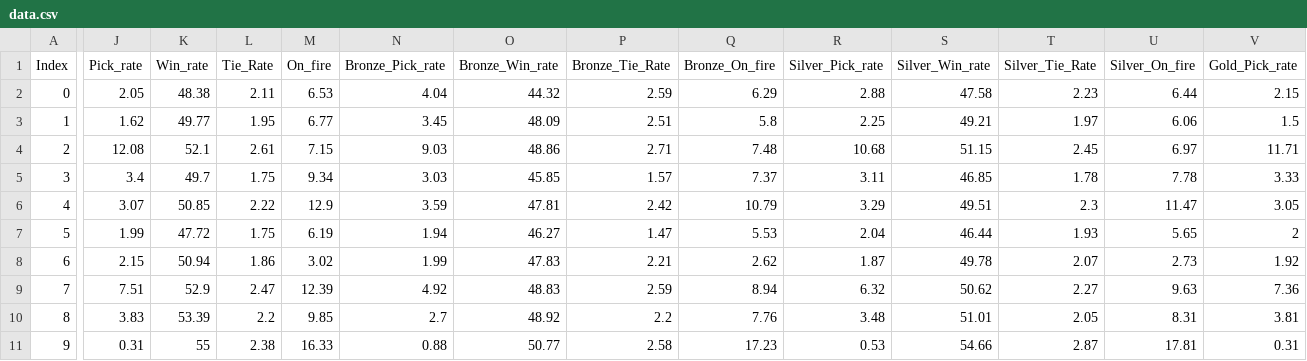
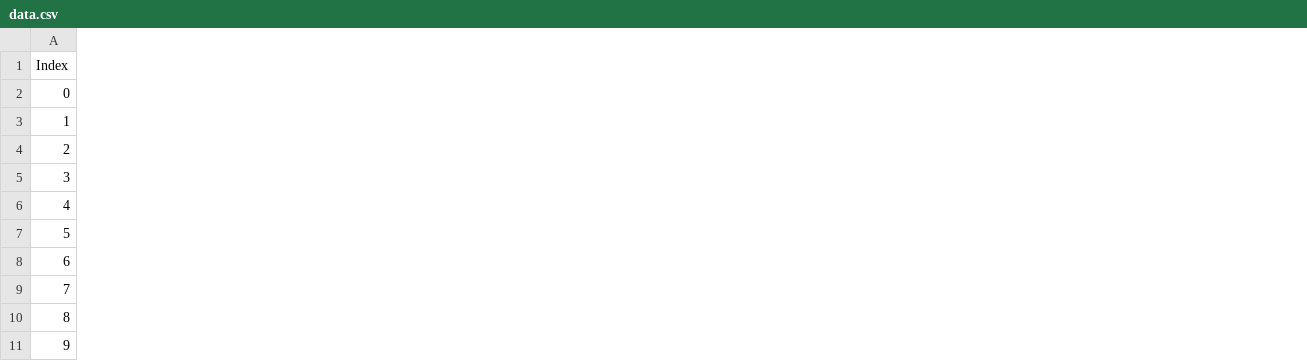
Before and after one commit to Dominik-Sabo/Vizualizacija-Podataka-Projekt, a CSV file: data.csv, drawn as a sheet; only a part is shown, gaps mark what is left out; removed rows and columns are numbered as before the commit, all else as after; the diff covers the shown part only; the diff names each change by its address in the sheet, - before the commit and + after, or states it on an @@ line.

Commit message:
Added charts, data display, stylization

```diff
--- a/data.csv
+++ b/data.csv
-column J (Pick_rate), rows 2-11: 2.05 | 1.62 | 12.08 | 3.4 | 3.07 | 1.99 | 2.15 | 7.51 | 3.83 | 0.31
-column K (Win_rate), rows 2-11: 48.38 | 49.77 | 52.1 | 49.7 | 50.85 | 47.72 | 50.94 | 52.9 | 53.39 | 55
-column L (Tie_Rate), rows 2-11: 2.11 | 1.95 | 2.61 | 1.75 | 2.22 | 1.75 | 1.86 | 2.47 | 2.2 | 2.38
-column M (On_fire), rows 2-11: 6.53 | 6.77 | 7.15 | 9.34 | 12.9 | 6.19 | 3.02 | 12.39 | 9.85 | 16.33
-column N (Bronze_Pick_rate), rows 2-11: 4.04 | 3.45 | 9.03 | 3.03 | 3.59 | 1.94 | 1.99 | 4.92 | 2.7 | 0.88
-column O (Bronze_Win_rate), rows 2-11: 44.32 | 48.09 | 48.86 | 45.85 | 47.81 | 46.27 | 47.83 | 48.83 | 48.92 | 50.77
-column P (Bronze_Tie_Rate), rows 2-11: 2.59 | 2.51 | 2.71 | 1.57 | 2.42 | 1.47 | 2.21 | 2.59 | 2.2 | 2.58
-column Q (Bronze_On_fire), rows 2-11: 6.29 | 5.8 | 7.48 | 7.37 | 10.79 | 5.53 | 2.62 | 8.94 | 7.76 | 17.23
-column R (Silver_Pick_rate), rows 2-11: 2.88 | 2.25 | 10.68 | 3.11 | 3.29 | 2.04 | 1.87 | 6.32 | 3.48 | 0.53
-column S (Silver_Win_rate), rows 2-11: 47.58 | 49.21 | 51.15 | 46.85 | 49.51 | 46.44 | 49.78 | 50.62 | 51.01 | 54.66
-column T (Silver_Tie_Rate), rows 2-11: 2.23 | 1.97 | 2.45 | 1.78 | 2.3 | 1.93 | 2.07 | 2.27 | 2.05 | 2.87
-column U (Silver_On_fire), rows 2-11: 6.44 | 6.06 | 6.97 | 7.78 | 11.47 | 5.65 | 2.73 | 9.63 | 8.31 | 17.81
-column V (Gold_Pick_rate), rows 2-11: 2.15 | 1.5 | 11.71 | 3.33 | 3.05 | 2 | 1.92 | 7.36 | 3.81 | 0.31
```
Also changed, not shown: 1 added column and 19 removed columns elsewhere in this file, 42 other files.
